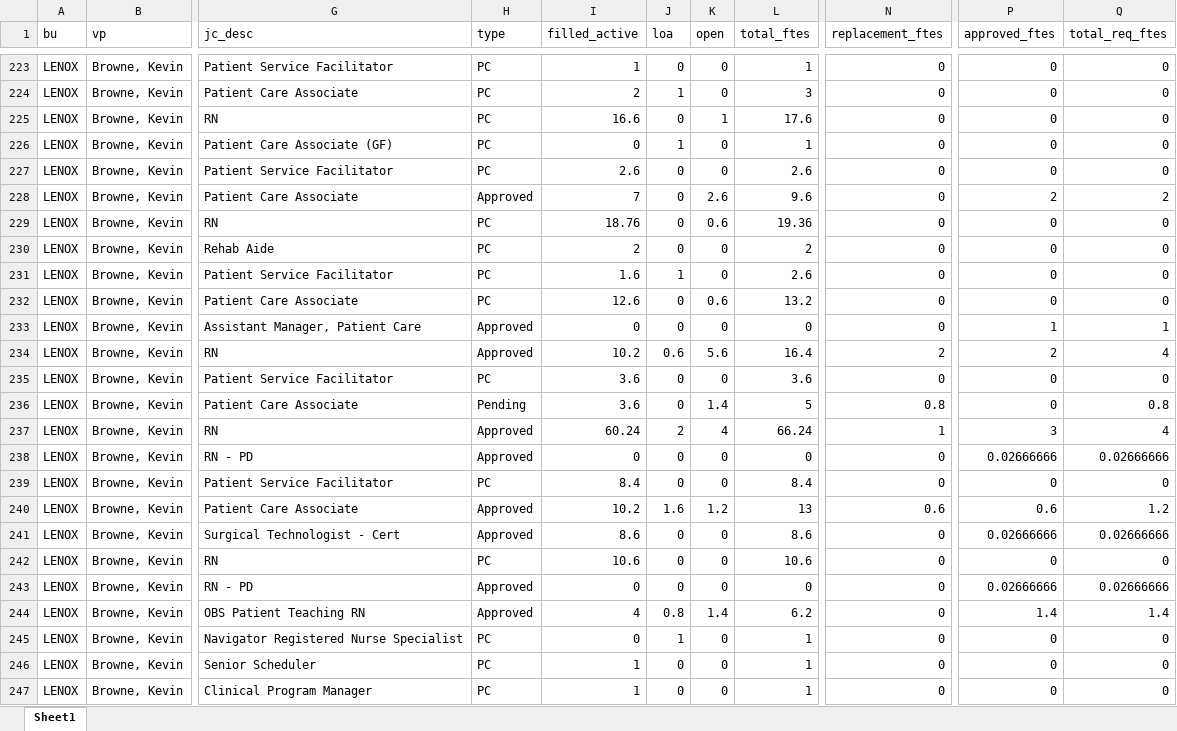
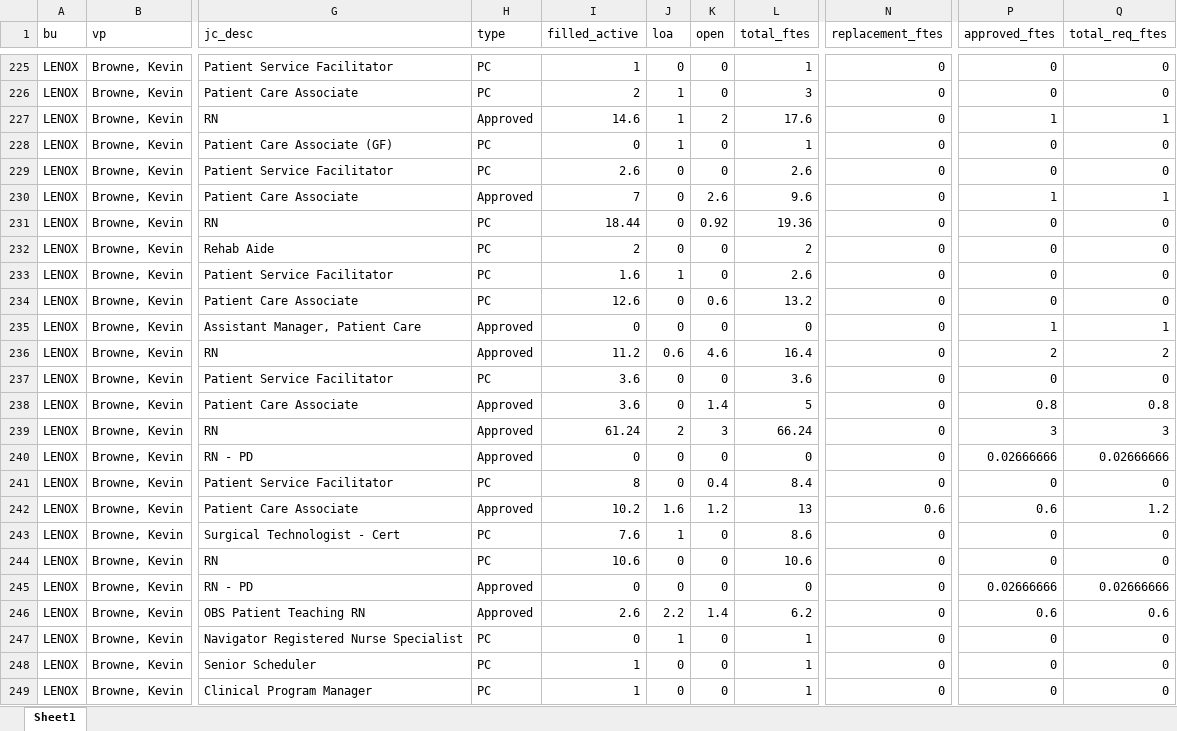
Before and after one commit to k8bixby/manhattan, an Excel workbook: fte/positioncontrol.xlsx, sheet Sheet1, drawn as a sheet; only a part is shown, gaps mark what is left out; values as stored, in another font and other column widths than the file's, no borders; addresses are those after the commit; the diff covers the shown part only; the diff names each change by its address in the sheet, - before the commit and + after, or states it on an @@ line.

```diff
--- a/fte/positioncontrol.xlsx (sheet Sheet1)
+++ b/fte/positioncontrol.xlsx (sheet Sheet1)
-H227 (type): PC
+H227 (type): Approved
-I227 (filled_active): 16.6
+I227 (filled_active): 14.6
-J227 (loa): 0
+J227 (loa): 1
-K227 (open): 1
+K227 (open): 2
-P227 (approved_ftes): 0
+P227 (approved_ftes): 1
-Q227 (total_req_ftes): 0
+Q227 (total_req_ftes): 1
-P230 (approved_ftes): 2
+P230 (approved_ftes): 1
-Q230 (total_req_ftes): 2
+Q230 (total_req_ftes): 1
-I231 (filled_active): 18.76
+I231 (filled_active): 18.44
-K231 (open): 0.6
+K231 (open): 0.92
-I236 (filled_active): 10.2
+I236 (filled_active): 11.2
-K236 (open): 5.6
+K236 (open): 4.6
-N236 (replacement_ftes): 2
+N236 (replacement_ftes): 0
-Q236 (total_req_ftes): 4
+Q236 (total_req_ftes): 2
-H238 (type): Pending
+H238 (type): Approved
-N238 (replacement_ftes): 0.8
+N238 (replacement_ftes): 0
-P238 (approved_ftes): 0
+P238 (approved_ftes): 0.8
-I239 (filled_active): 60.24
+I239 (filled_active): 61.24
-K239 (open): 4
+K239 (open): 3
-N239 (replacement_ftes): 1
+N239 (replacement_ftes): 0
-Q239 (total_req_ftes): 4
+Q239 (total_req_ftes): 3
-I241 (filled_active): 8.4
+I241 (filled_active): 8
-K241 (open): 0
+K241 (open): 0.4
-H243 (type): Approved
+H243 (type): PC
-I243 (filled_active): 8.6
+I243 (filled_active): 7.6
-J243 (loa): 0
+J243 (loa): 1
-P243 (approved_ftes): 0.02666666
+P243 (approved_ftes): 0
-Q243 (total_req_ftes): 0.02666666
+Q243 (total_req_ftes): 0
-I246 (filled_active): 4
+I246 (filled_active): 2.6
-J246 (loa): 0.8
+J246 (loa): 2.2
-P246 (approved_ftes): 1.4
+P246 (approved_ftes): 0.6
-Q246 (total_req_ftes): 1.4
+Q246 (total_req_ftes): 0.6
```
Also changed, not shown: 6 added rows, 7 removed rows and 521 edited cells elsewhere in this sheet, 7 other files.
